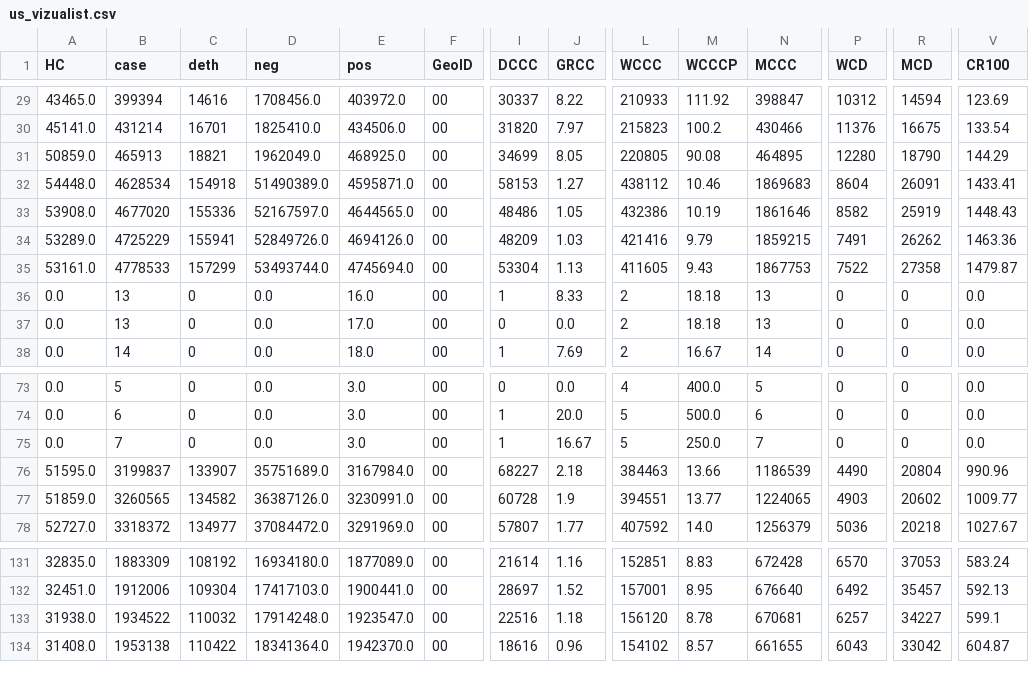
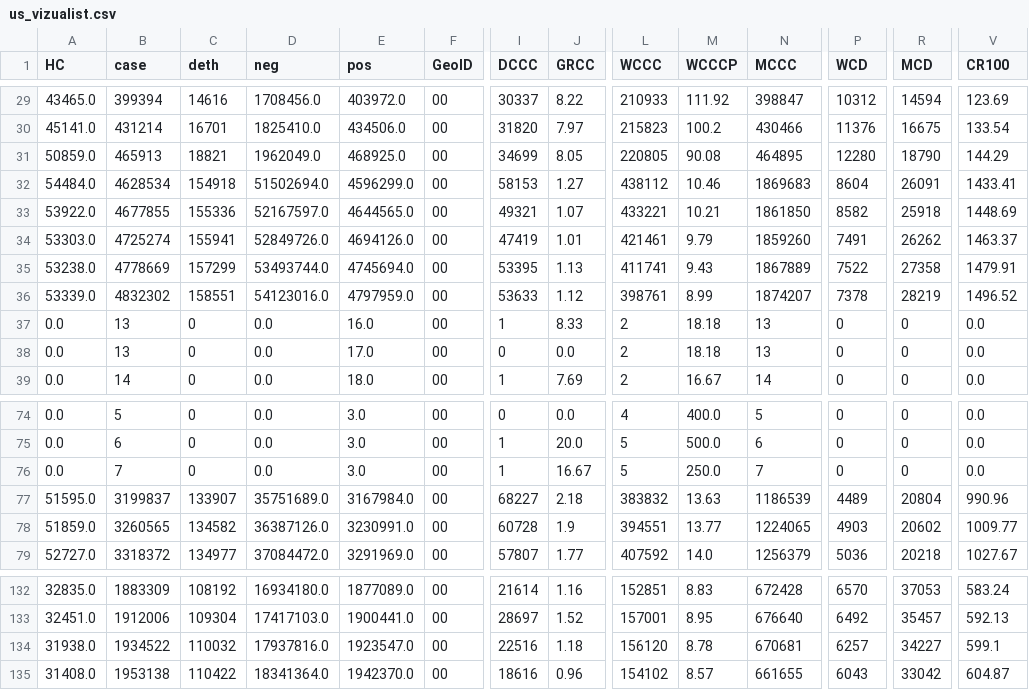
Before and after one commit to vedadr/CORONA19_VIZUALIST, a CSV file: us_vizualist.csv, drawn as a sheet; only a part is shown, gaps mark what is left out; addresses are those after the commit; rows hold the shown columns only; the diff covers the shown part only; the diff names each change by its address in the sheet, - before the commit and + after, or states it on an @@ line.

```diff
--- a/us_vizualist.csv
+++ b/us_vizualist.csv
-A32 (HC): 54448.0
+A32 (HC): 54484.0
-D32 (neg): 51490389.0
+D32 (neg): 51502694.0
-E32 (pos): 4595871.0
+E32 (pos): 4596299.0
-A33 (HC): 53908.0
+A33 (HC): 53922.0
-B33 (case): 4677020
+B33 (case): 4677855
-I33 (DCCC): 48486
+I33 (DCCC): 49321
-J33 (GRCC): 1.05
+J33 (GRCC): 1.07
-L33 (WCCC): 432386
+L33 (WCCC): 433221
-M33 (WCCCP): 10.19
+M33 (WCCCP): 10.21
-N33 (MCCC): 1861646
+N33 (MCCC): 1861850
-R33 (MCD): 25919
+R33 (MCD): 25918
-V33 (CR100): 1448.43
+V33 (CR100): 1448.69
-A34 (HC): 53289.0
+A34 (HC): 53303.0
-B34 (case): 4725229
+B34 (case): 4725274
-I34 (DCCC): 48209
+I34 (DCCC): 47419
-J34 (GRCC): 1.03
+J34 (GRCC): 1.01
-L34 (WCCC): 421416
+L34 (WCCC): 421461
-N34 (MCCC): 1859215
+N34 (MCCC): 1859260
-V34 (CR100): 1463.36
+V34 (CR100): 1463.37
-A35 (HC): 53161.0
+A35 (HC): 53238.0
-B35 (case): 4778533
+B35 (case): 4778669
-I35 (DCCC): 53304
+I35 (DCCC): 53395
-L35 (WCCC): 411605
+L35 (WCCC): 411741
-N35 (MCCC): 1867753
+N35 (MCCC): 1867889
-V35 (CR100): 1479.87
+V35 (CR100): 1479.91
+row 36: 53339.0 | 4832302 | 158551 | 54123016.0 | 4797959.0 | 00 | 53633 | 1.12 | 398761 | 8.99 | 1874207 | 7378 | 28219 | 1496.52
-L77 (WCCC): 384463
+L77 (WCCC): 383832
-M77 (WCCCP): 13.66
+M77 (WCCCP): 13.63
-P77 (WCD): 4490
+P77 (WCD): 4489
-D134 (neg): 17914248.0
+D134 (neg): 17937816.0
```
Also changed, not shown: 33 edited cells elsewhere in this file, 1 other file.
